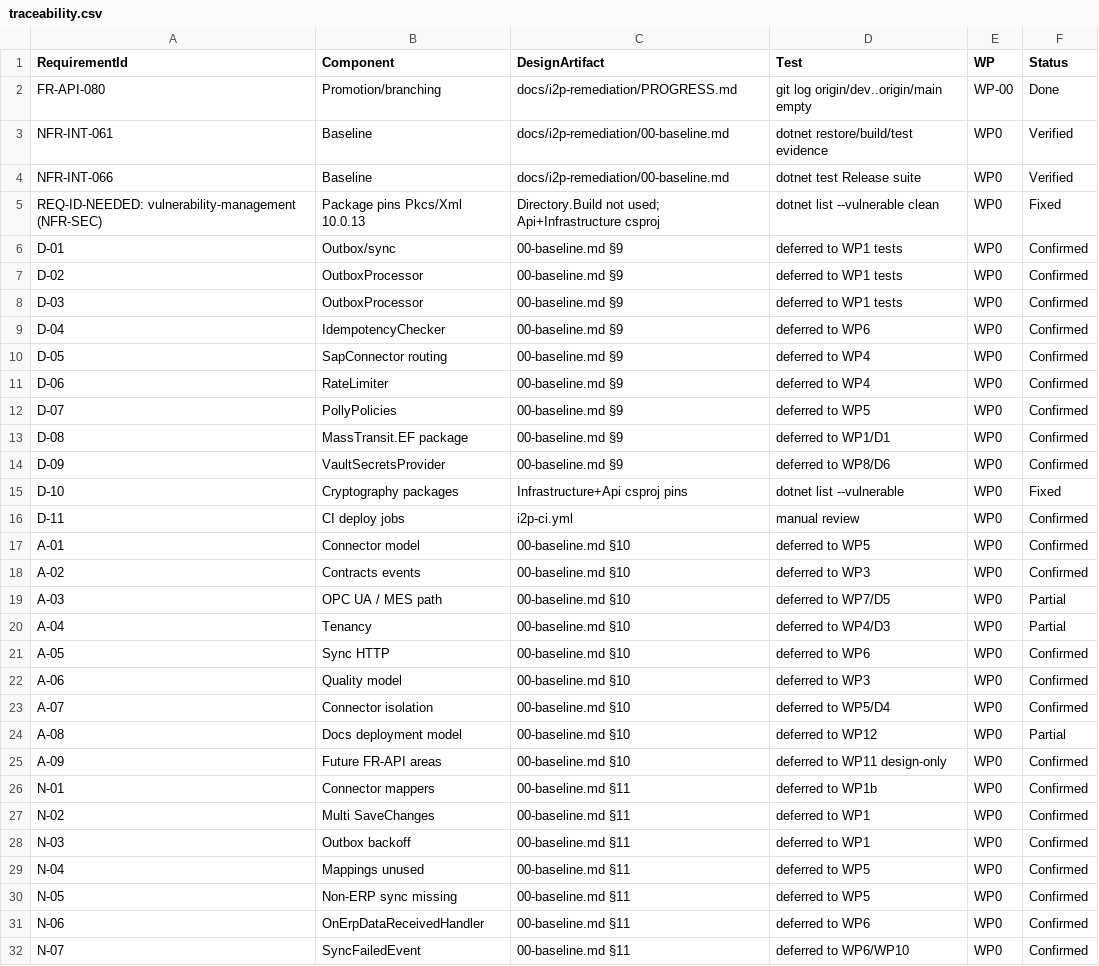
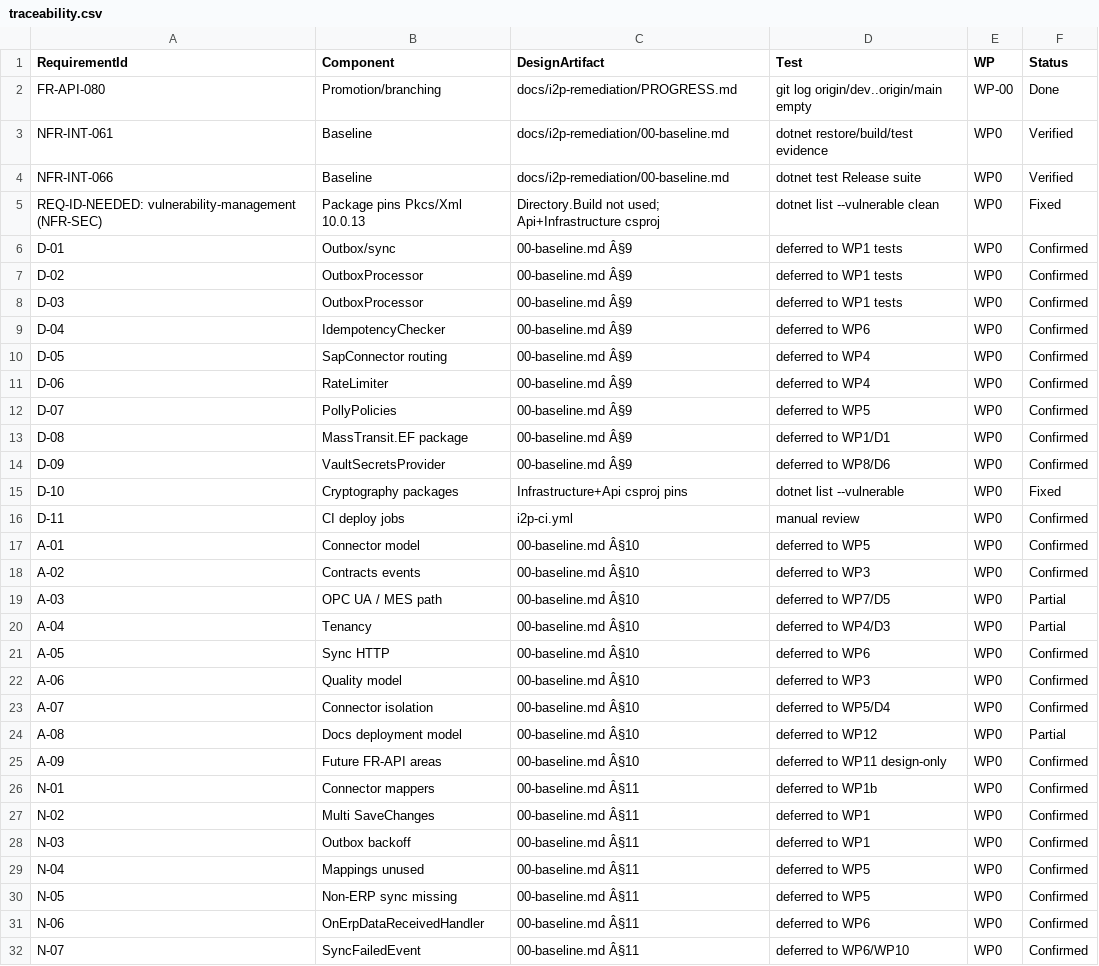
Before and after one commit to MahmoudAbaza-AIS/I2P, a CSV file: docs/i2p-remediation/traceability.csv, drawn as a sheet; only a part is shown; the diff covers the shown part only; the diff names each change by its address in the sheet, - before the commit and + after, or states it on an @@ line.

```diff
--- a/docs/i2p-remediation/traceability.csv
+++ b/docs/i2p-remediation/traceability.csv
-C6:C14 (DesignArtifact): 00-baseline.md §9
+C6:C14 (DesignArtifact): 00-baseline.md Â§9
-C17:C25 (DesignArtifact): 00-baseline.md §10
+C17:C25 (DesignArtifact): 00-baseline.md Â§10
-C26:C32 (DesignArtifact): 00-baseline.md §11
+C26:C32 (DesignArtifact): 00-baseline.md Â§11
```
Also changed, not shown: 7 added rows and 8 edited cells elsewhere in this file, 6 other files.
